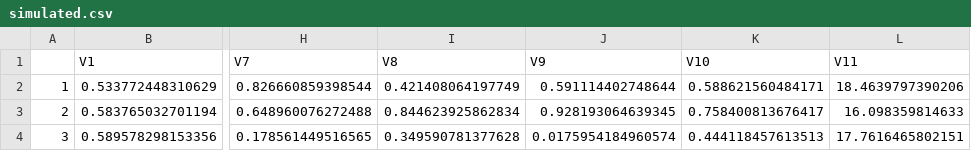
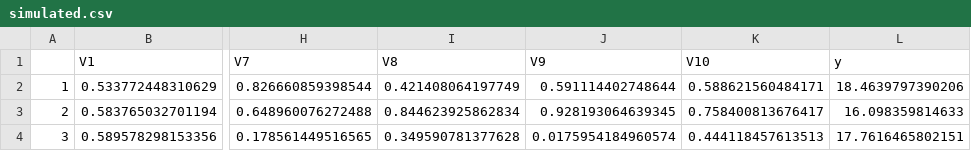
Before and after one commit to NickAMC/NickAMC.github.io, a CSV file: DATA_624_S24/hw9/simulated.csv, drawn as a sheet; only a part is shown, gaps mark what is left out; the diff names each change by its address in the sheet, - before the commit and + after, or states it on an @@ line.

```diff
--- a/DATA_624_S24/hw9/simulated.csv
+++ b/DATA_624_S24/hw9/simulated.csv
-L1: V11
+L1: y
```
Also changed, not shown: 19 other files.
